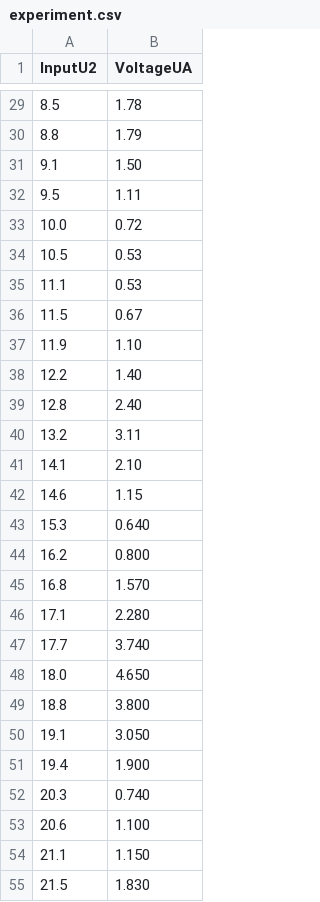
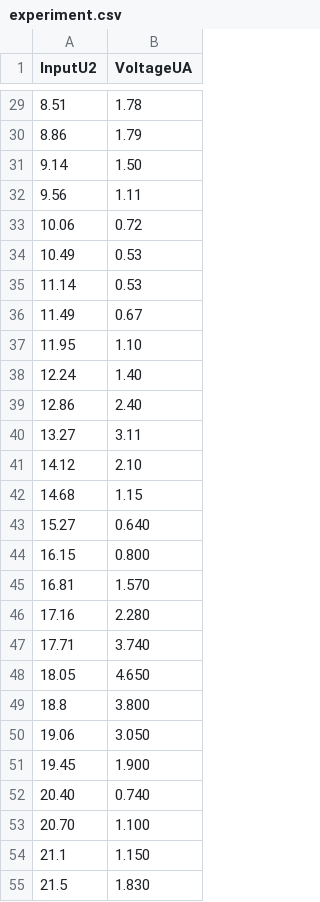
Before and after one commit to Yggdrasill501/quantum_properties_of_atom, a CSV file: src/data/experiment.csv, drawn as a sheet; only a part is shown, gaps mark what is left out; the diff covers the shown part only.

```diff
--- a/src/data/experiment.csv
+++ b/src/data/experiment.csv
@@ -29,26 +29,26 @@ InputU2,VoltageUA
-8.5,1.78
-8.8,1.79
-9.1,1.50
-9.5,1.11
-10.0,0.72
-10.5,0.53
-11.1,0.53
-11.5,0.67
-11.9,1.10
-12.2,1.40
-12.8,2.40
-13.2,3.11
-14.1,2.10
-14.6,1.15
-15.3,0.640
-16.2,0.800
-16.8,1.570
-17.1,2.280
-17.7,3.740
-18.0,4.650
+8.51,1.78
+8.86,1.79
+9.14,1.50
+9.56,1.11
+10.06,0.72
+10.49,0.53
+11.14,0.53
+11.49,0.67
+11.95,1.10
+12.24,1.40
+12.86,2.40
+13.27,3.11
+14.12,2.10
+14.68,1.15
+15.27,0.640
+16.15,0.800
+16.81,1.570
+17.16,2.280
+17.71,3.740
+18.05,4.650
 18.8,3.800
-19.1,3.050
-19.4,1.900
-20.3,0.740
-20.6, 1.100
+19.06,3.050
+19.45,1.900
+20.40,0.740
+20.70, 1.100
 21.1,1.150
```
Also changed, not shown: 25 edited cells elsewhere in this file.
